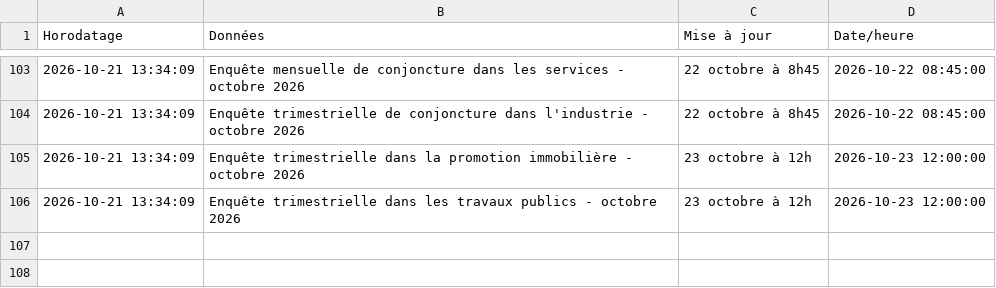
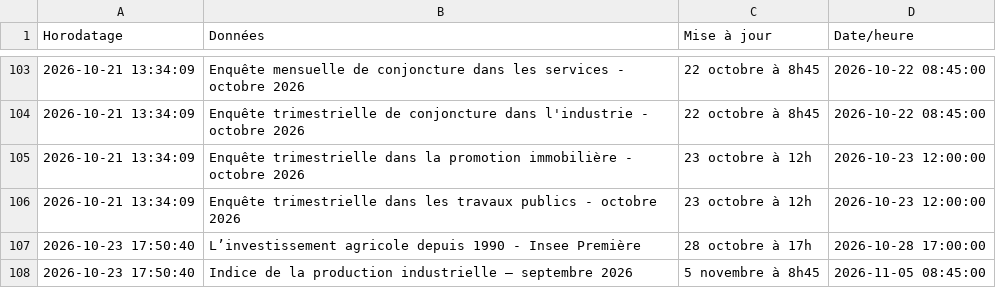
Before and after one commit to Francois-Geerolf/website, a CSV file: data/insee/calendrier_historique.csv, drawn as a sheet; only a part is shown, gaps mark what is left out.

```diff
--- a/data/insee/calendrier_historique.csv
+++ b/data/insee/calendrier_historique.csv
@@ -106 +106,3 @@ Horodatage,Données,Mise à jour,Date/heure
 2026-10-21 13:34:09,Enquête trimestrielle dans les travaux publics - octobre 2026,23 octobre à 12h,2026-10-23 12:00:00
+2026-10-23 17:50:40,L’investissement agricole depuis 1990 - Insee Première,28 octobre à 17h,2026-10-28 17:00:00
+2026-10-23 17:50:40,Indice de la production industrielle – septembre 2026,5 novembre à 8h45,2026-11-05 08:45:00
```
